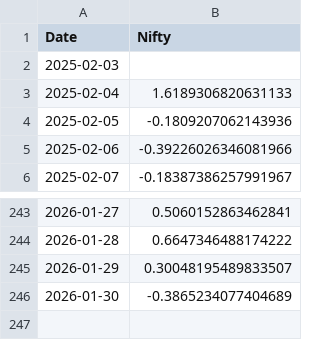
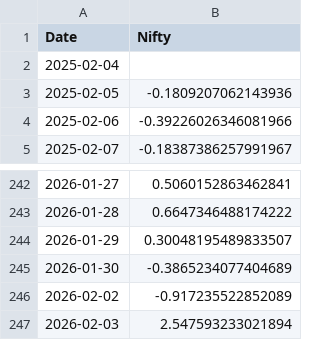
Before and after one commit to rahuly3108/Stock_pyodide, a CSV file: nifty_returns.csv, drawn as a sheet; only a part is shown, gaps mark what is left out.

```diff
--- a/nifty_returns.csv
+++ b/nifty_returns.csv
@@ -1,4 +1,3 @@
 Date,Nifty
-2025-02-03,
-2025-02-04,1.6189306820631133
+2025-02-04,
 2025-02-05,-0.1809207062143936
@@ -246 +245,3 @@ Date,Nifty
 2026-01-30,-0.3865234077404689
+2026-02-02,-0.917235522852089
+2026-02-03,2.547593233021894
```
Also changed, not shown: nifty_returns_without.csv, stock_prt_chng.csv, 1 other file.
